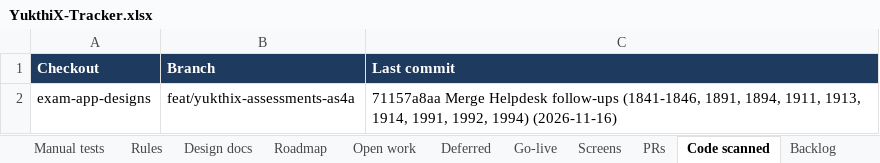
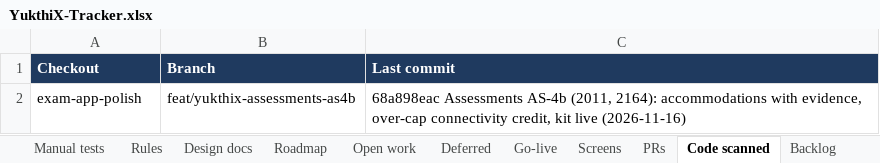
Before and after one commit to hari9495/exam-app, an Excel workbook: docs/yukthix/tracker/YukthiX-Tracker.xlsx, sheet Code scanned, drawn as a sheet; values as stored, in another font and other column widths than the file's, no borders; removed rows and columns are numbered as before the commit, all else as after; the diff names each change by its address in the sheet, - before the commit and + after, or states it on an @@ line.

```diff
--- a/docs/yukthix/tracker/YukthiX-Tracker.xlsx (sheet Code scanned)
+++ b/docs/yukthix/tracker/YukthiX-Tracker.xlsx (sheet Code scanned)
-row 2: exam-app-designs | feat/yukthix-assessments-as4a | 71157a8aa Merge Helpdesk follow-ups (1841-1846, 1891, 1894, 1911, 1913, 1914, 1991, 1992, 1994) (2026-11-16)
+row 2: exam-app-polish | feat/yukthix-assessments-as4b | 68a898eac Assessments AS-4b (2011, 2164): accommodations with evidence, over-cap connectivity credit, kit live (2026-11-16)
```
Also changed, not shown: sheet Rules, sheet Manual tests, sheet Summary, sheet Screens, 18 other files.
